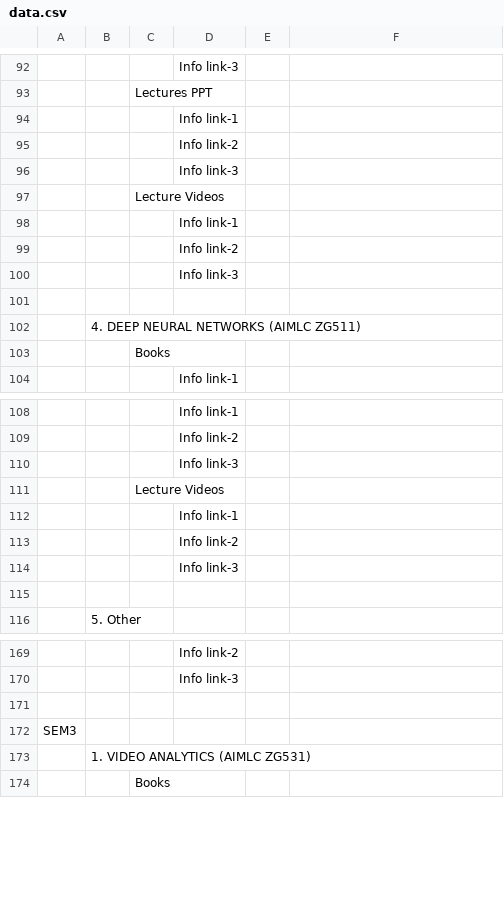
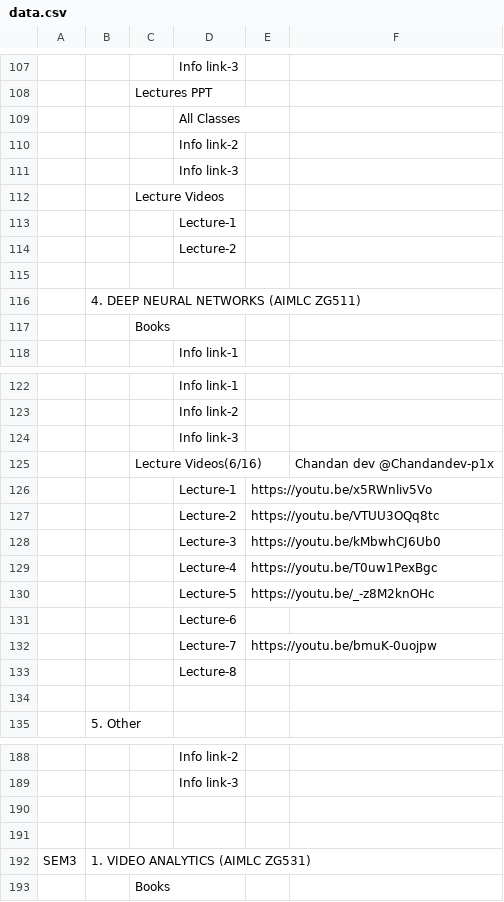
Before and after one commit to Isolatedislands/PapuaIsland, a CSV file: data.csv, drawn as a sheet; only a part is shown, gaps mark what is left out; removed rows and columns are numbered as before the commit, all else as after; the diff covers the shown part only; the diff names each change by its address in the sheet, - before the commit and + after, or states it on an @@ line.

Commit message:
Updated info

```diff
--- a/data.csv
+++ b/data.csv
-D109: Info link-1
+D109: All Classes
-D113: Info link-1
+D113: Lecture-1
-D114: Info link-2
+D114: Lecture-2
-row 100:  |  |  | Info link-3
-row 111:  |  | Lecture Videos
-row 112:  |  |  | Info link-1
+row 125:  |  | Lecture Videos(6/16) |  |  | Chandan dev @Chandandev-p1x
+row 126:  |  |  | Lecture-1 | https://youtu.be/x5RWnliv5Vo
+row 127:  |  |  | Lecture-2 | https://youtu.be/VTUU3OQq8tc
+row 128:  |  |  | Lecture-3 | https://youtu.be/kMbwhCJ6Ub0
+row 129:  |  |  | Lecture-4 | https://youtu.be/T0uw1PexBgc
+row 130:  |  |  | Lecture-5 | https://youtu.be/_-z8M2knOHc
-D131: Info link-2
+D131: Lecture-6
+row 132:  |  |  | Lecture-7 | https://youtu.be/bmuK-0uojpw
-D133: Info link-3
+D133: Lecture-8
+row 191: (empty)
-B192: (empty)
+B192: 1. VIDEO ANALYTICS (AIMLC ZG531)
-row 173:  | 1. VIDEO ANALYTICS (AIMLC ZG531)
```
Also changed, not shown: 17 added rows, 2 removed rows and 24 edited cells elsewhere in this file, 1 other file.
